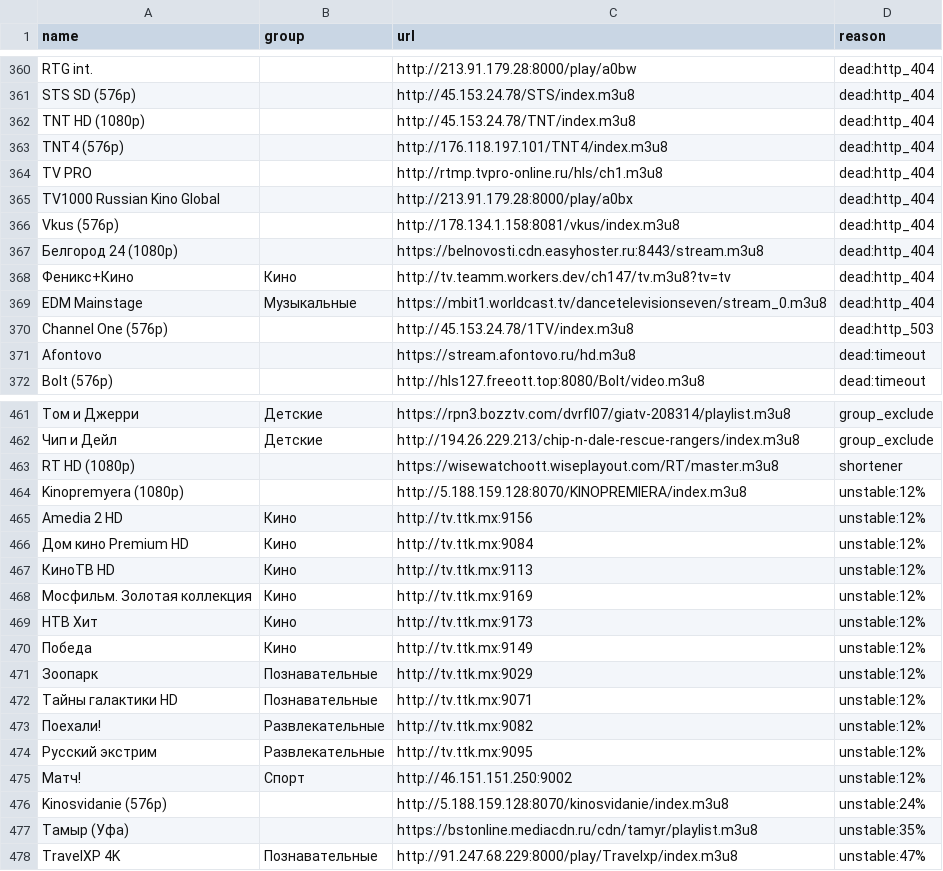
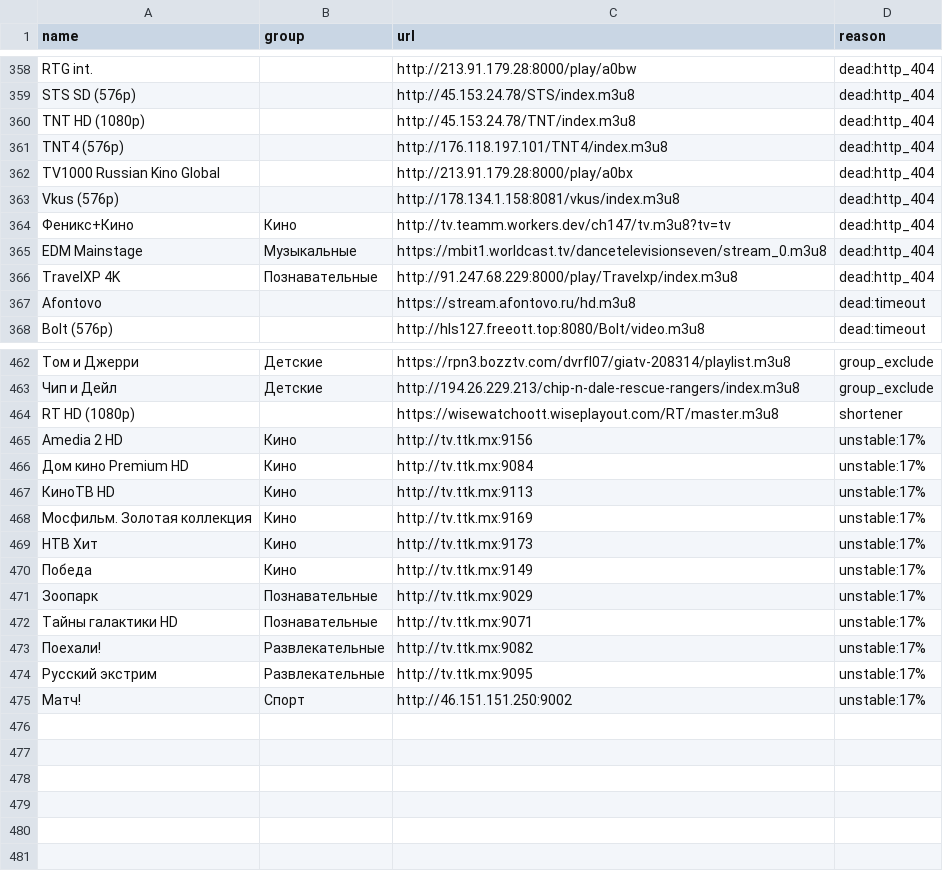
Before and after one commit to gvineon550-coder/8Z6evf3ezzM469, a CSV file: docs/rejected.csv, drawn as a sheet; only a part is shown, gaps mark what is left out; removed rows and columns are numbered as before the commit, all else as after; the diff covers the shown part only; the diff names each change by its address in the sheet, - before the commit and + after, or states it on an @@ line.

```diff
--- a/docs/rejected.csv
+++ b/docs/rejected.csv
-row 364: TV PRO |  | http://rtmp.tvpro-online.ru/hls/ch1.m3u8 | dead:http_404
-row 367: Белгород 24 (1080p) |  | https://belnovosti.cdn.easyhoster.ru:8443/stream.m3u8 | dead:http_404
-row 370: Channel One (576p) |  | http://45.153.24.78/1TV/index.m3u8 | dead:http_503
+row 366: TravelXP 4K | Познавательные | http://91.247.68.229:8000/play/Travelxp/index.m3u8 | dead:http_404
-row 464: Kinopremyera (1080p) |  | http://5.188.159.128:8070/KINOPREMIERA/index.m3u8 | unstable:12%
-D465:D475 (reason): unstable:12%
+D465:D475 (reason): unstable:17%
-row 476: Kinosvidanie (576p) |  | http://5.188.159.128:8070/kinosvidanie/index.m3u8 | unstable:24%
-row 477: Тамыр (Уфа) |  | https://bstonline.mediacdn.ru/cdn/tamyr/playlist.m3u8 | unstable:35%
-row 478: TravelXP 4K | Познавательные | http://91.247.68.229:8000/play/Travelxp/index.m3u8 | unstable:47%
```
Also changed, not shown: 5 added rows, 2 removed rows and 1 moved row elsewhere in this file, docs/channels.csv, 33 other files.
